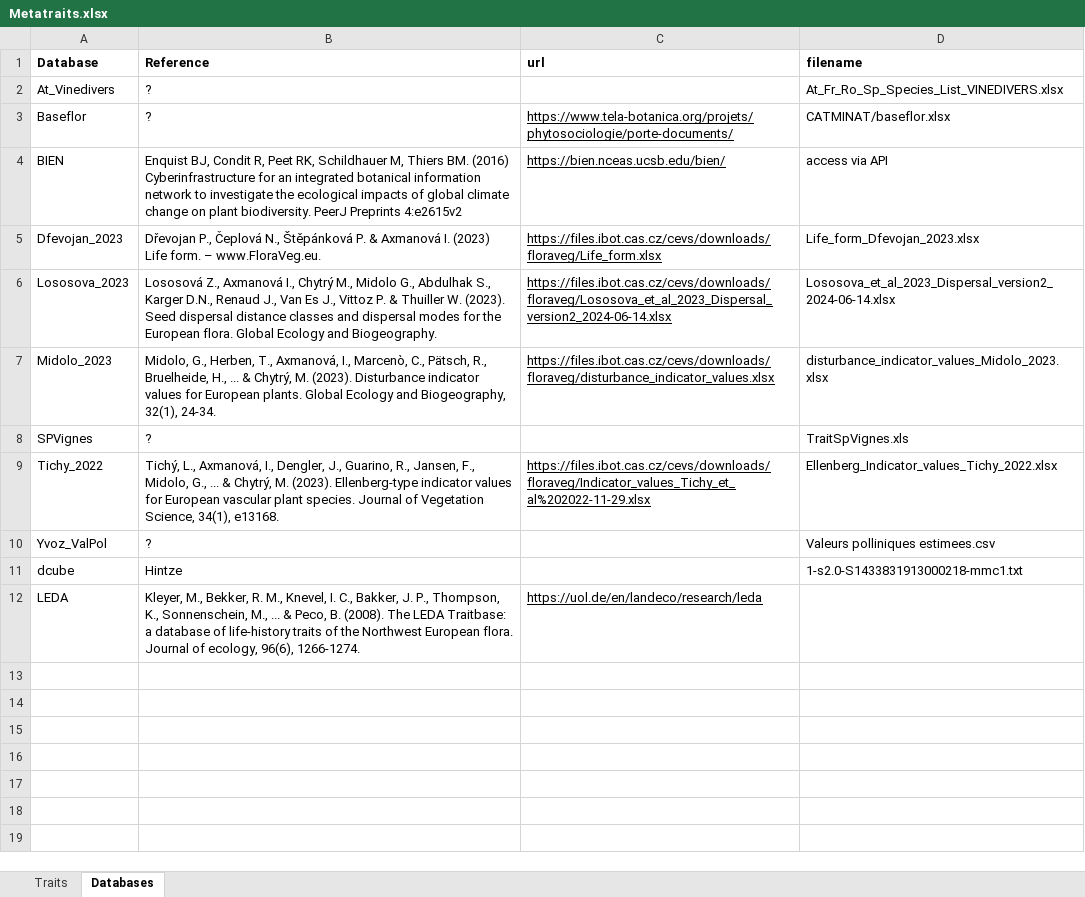
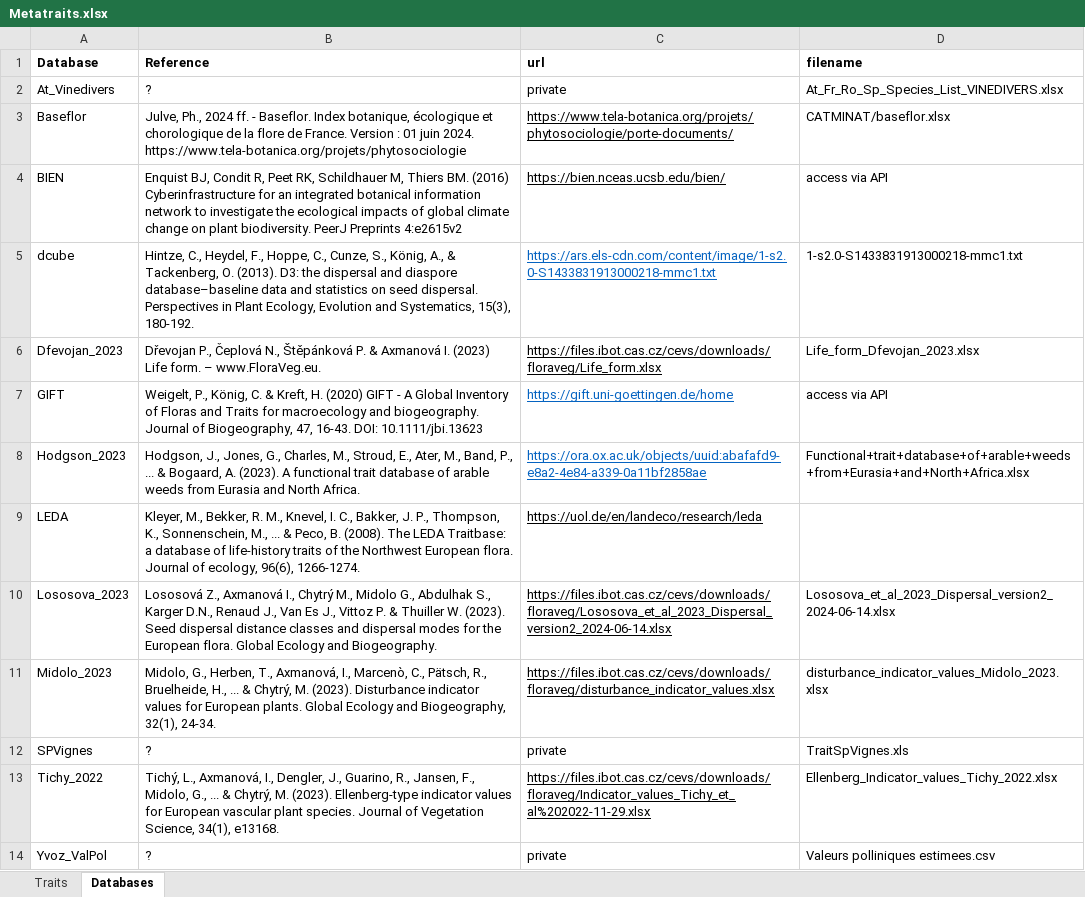
Before and after one commit to FELLOW-flora/fellow-traits, an Excel workbook: data/raw-data/traits/Metatraits.xlsx, sheet Databases, drawn as a sheet; values as stored, in another font and other column widths than the file's, no borders; removed rows and columns are numbered as before the commit, all else as after; the diff names each change by its address in the sheet, - before the commit and + after, or states it on an @@ line.

```diff
--- a/data/raw-data/traits/Metatraits.xlsx (sheet Databases)
+++ b/data/raw-data/traits/Metatraits.xlsx (sheet Databases)
-C2 (url): (empty)
+C2 (url): private
-B3 (Reference): ?
+B3 (Reference): Julve, Ph., 2024 ff. - Baseflor. Index botanique, écologique et chorologique de la flore de France. Version : 01 juin 2024. https://www.tela-botanica.org/projets/phytosociologie
+row 5: dcube | Hintze, C., Heydel, F., Hoppe, C., Cunze, S., König, A., & Tackenberg, O. (2013). D3: the dispersal and diaspore database–baseline data and statistics on seed dispersal. Perspectives in Plant Ecology, Evolution and Systematics, 15(3), 180-192. | https://ars.els-cdn.com/content/image/1-s2.0-S1433831913000218-mmc1.txt | 1-s2.0-S1433831913000218-mmc1.txt
+row 7: GIFT | Weigelt, P., König, C. & Kreft, H. (2020) GIFT - A Global Inventory of Floras and Traits for macroecology and biogeography. Journal of Biogeography, 47, 16-43. DOI: 10.1111/jbi.13623 | https://gift.uni-goettingen.de/home | access via API
+row 8: Hodgson_2023 | Hodgson, J., Jones, G., Charles, M., Stroud, E., Ater, M., Band, P., ... & Bogaard, A. (2023). A functional trait database of arable weeds from Eurasia and North Africa. | https://ora.ox.ac.uk/objects/uuid:abafafd9-e8a2-4e84-a339-0a11bf2858ae | Functional+trait+database+of+arable+weeds+from+Eurasia+and+North+Africa.xlsx
@@ row 12 moved to row 9: LEDA @@
-C12 (url): (empty)
+C12 (url): private
-C14 (url): (empty)
+C14 (url): private
-row 11: dcube | Hintze |  | 1-s2.0-S1433831913000218-mmc1.txt
```
Also changed, not shown: sheet Traits, data/raw-data/traits/GIFT_metadata_filled.xlsx, 16 other files.
